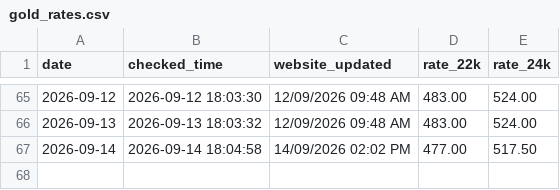
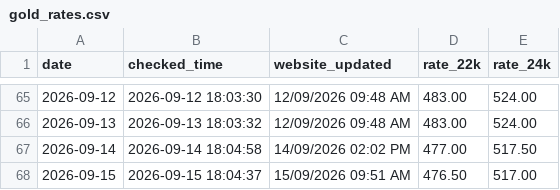
Before and after one commit to arjundwara/gold-rate-email, a CSV file: gold_rates.csv, drawn as a sheet; only a part is shown, gaps mark what is left out; the diff names each change by its address in the sheet, - before the commit and + after, or states it on an @@ line.

```diff
--- a/gold_rates.csv
+++ b/gold_rates.csv
+row 68: 2026-09-15 | 2026-09-15 18:04:37 | 15/09/2026 09:51 AM | 476.50 | 517.00
```
